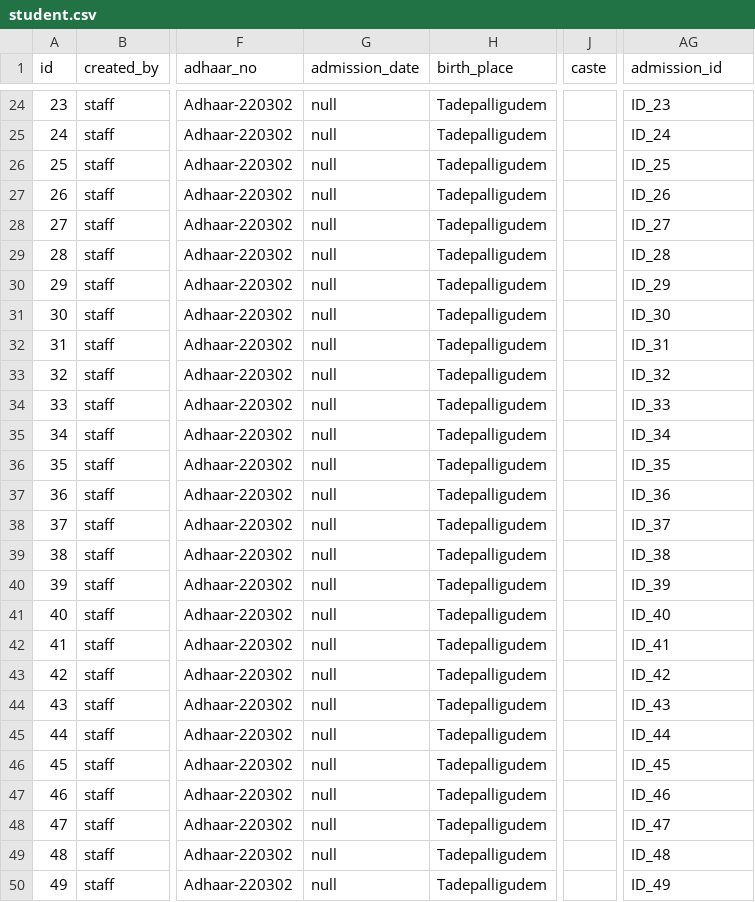
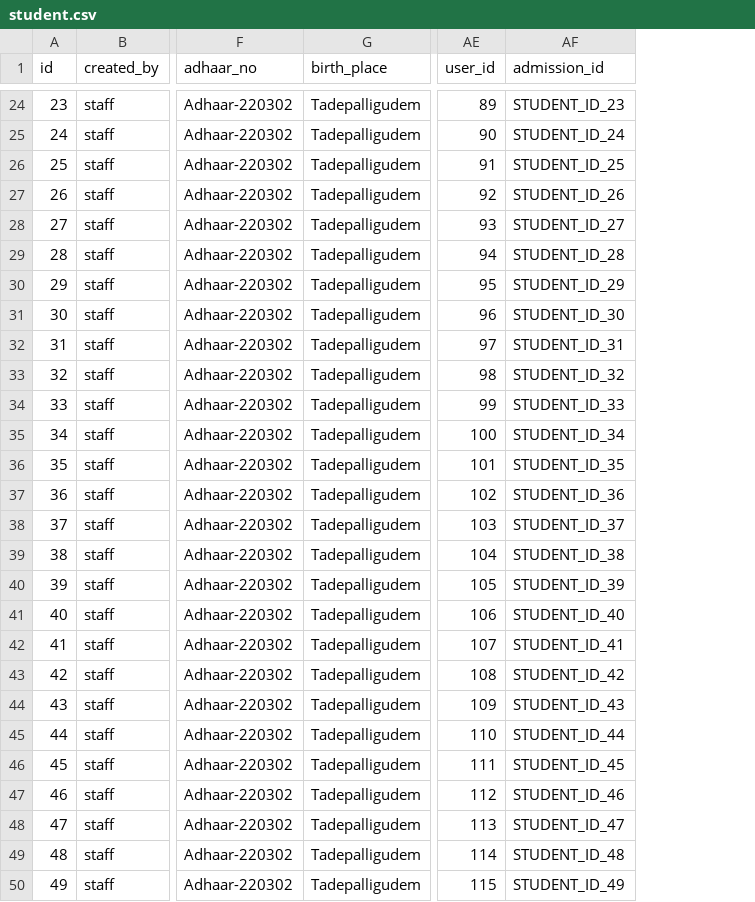
Before and after one commit to skthad/witcurve-api, a CSV file: src/main/resources/config/liquibase/student.csv, drawn as a sheet; only a part is shown, gaps mark what is left out; removed rows and columns are numbered as before the commit, all else as after; the diff covers the shown part only; the diff names each change by its address in the sheet, - before the commit and + after, or states it on an @@ line.

```diff
--- a/src/main/resources/config/liquibase/student.csv
+++ b/src/main/resources/config/liquibase/student.csv
-column G (admission_date), rows 24-50: all null
-column J (caste), empty
+column AE (user_id), rows 24-50: 89 | 90 | 91 | 92 | 93 | 94 | 95 | 96 | 97 | 98 | 99 | 100 | 101 | 102 | 103 | 104 | 105 | 106 | 107 | 108 | 109 | 110 | 111 | 112 | 113 | 114 | 115
-AF24 (admission_id): ID_23
+AF24 (admission_id): STUDENT_ID_23
-AF25 (admission_id): ID_24
+AF25 (admission_id): STUDENT_ID_24
-AF26 (admission_id): ID_25
+AF26 (admission_id): STUDENT_ID_25
-AF27 (admission_id): ID_26
+AF27 (admission_id): STUDENT_ID_26
-AF28 (admission_id): ID_27
+AF28 (admission_id): STUDENT_ID_27
-AF29 (admission_id): ID_28
+AF29 (admission_id): STUDENT_ID_28
-AF30 (admission_id): ID_29
+AF30 (admission_id): STUDENT_ID_29
-AF31 (admission_id): ID_30
+AF31 (admission_id): STUDENT_ID_30
-AF32 (admission_id): ID_31
+AF32 (admission_id): STUDENT_ID_31
-AF33 (admission_id): ID_32
+AF33 (admission_id): STUDENT_ID_32
-AF34 (admission_id): ID_33
+AF34 (admission_id): STUDENT_ID_33
-AF35 (admission_id): ID_34
+AF35 (admission_id): STUDENT_ID_34
-AF36 (admission_id): ID_35
+AF36 (admission_id): STUDENT_ID_35
-AF37 (admission_id): ID_36
+AF37 (admission_id): STUDENT_ID_36
-AF38 (admission_id): ID_37
+AF38 (admission_id): STUDENT_ID_37
-AF39 (admission_id): ID_38
+AF39 (admission_id): STUDENT_ID_38
-AF40 (admission_id): ID_39
+AF40 (admission_id): STUDENT_ID_39
-AF41 (admission_id): ID_40
+AF41 (admission_id): STUDENT_ID_40
-AF42 (admission_id): ID_41
+AF42 (admission_id): STUDENT_ID_41
-AF43 (admission_id): ID_42
+AF43 (admission_id): STUDENT_ID_42
-AF44 (admission_id): ID_43
+AF44 (admission_id): STUDENT_ID_43
-AF45 (admission_id): ID_44
+AF45 (admission_id): STUDENT_ID_44
-AF46 (admission_id): ID_45
+AF46 (admission_id): STUDENT_ID_45
-AF47 (admission_id): ID_46
+AF47 (admission_id): STUDENT_ID_46
-AF48 (admission_id): ID_47
+AF48 (admission_id): STUDENT_ID_47
-AF49 (admission_id): ID_48
+AF49 (admission_id): STUDENT_ID_48
-AF50 (admission_id): ID_49
+AF50 (admission_id): STUDENT_ID_49
```
Also changed, not shown: 94 edited cells elsewhere in this file, src/main/resources/config/liquibase/course_teacher.csv, src/main/resources/config/liquibase/staff.csv, 8 other files.
